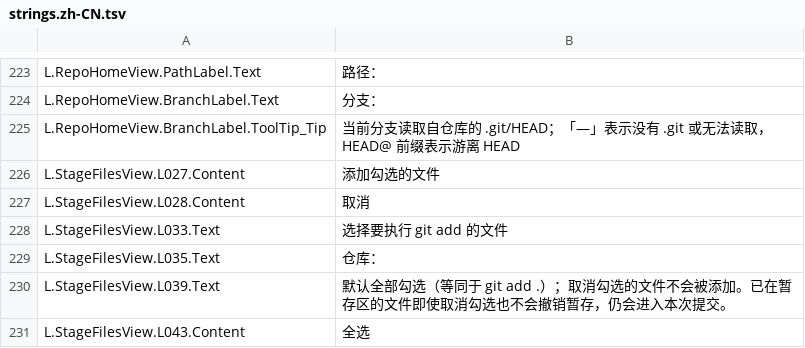
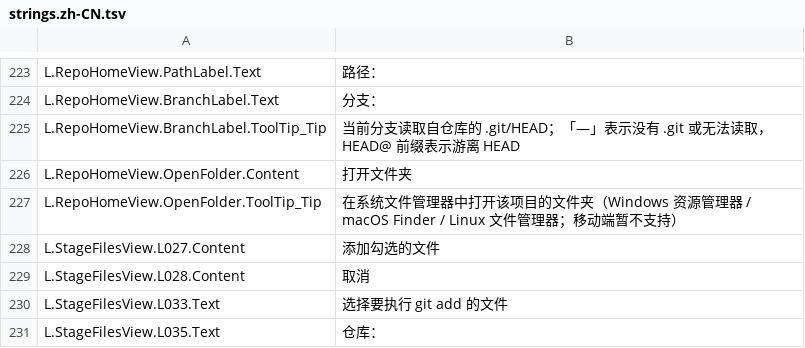
Before and after one commit to YYLMZXC/MultiGitCommit, a TSV file: src/MultiGitCommit.Avalonia/I18n/strings.zh-CN.tsv, drawn as a sheet; only a part is shown, gaps mark what is left out; the shorter side is filled out with more unchanged rows; the diff names each change by its address in the sheet, - before the commit and + after, or states it on an @@ line.

```diff
--- a/src/MultiGitCommit.Avalonia/I18n/strings.zh-CN.tsv
+++ b/src/MultiGitCommit.Avalonia/I18n/strings.zh-CN.tsv
+row 226: L.RepoHomeView.OpenFolder.Content | 打开文件夹
+row 227: L.RepoHomeView.OpenFolder.ToolTip_Tip | 在系统文件管理器中打开该项目的文件夹（Windows 资源管理器 / macOS Finder / Linux 文件管理器；移动端暂不支持）
```
Also changed, not shown: src/MultiGitCommit.Avalonia/I18n/strings.en-US.tsv, 5 other files.
